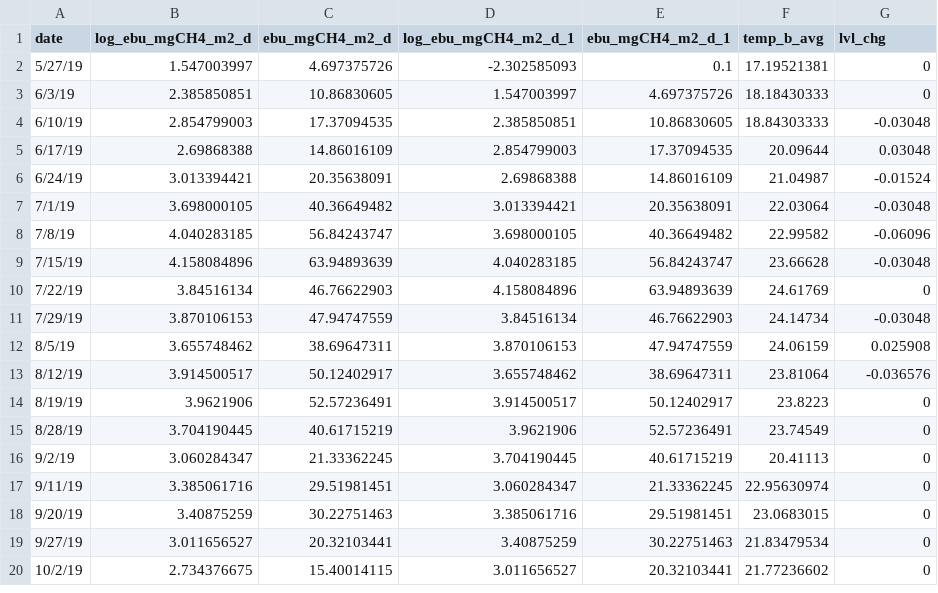
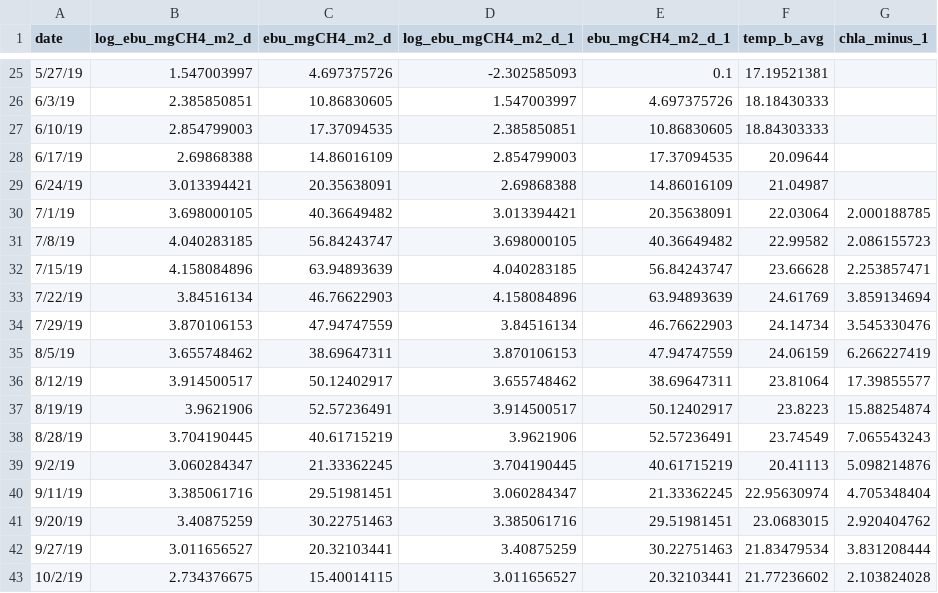
Before and after one commit to rqthomas/CH4cast, a CSV file: input/DA_AR_forecast_model/EBU_JAGS_1002.csv, drawn as a sheet; only a part is shown, gaps mark what is left out; the diff covers the shown part only.

```diff
--- a/input/DA_AR_forecast_model/EBU_JAGS_1002.csv
+++ b/input/DA_AR_forecast_model/EBU_JAGS_1002.csv
@@ -1 +1 @@
-date,log_ebu_mgCH4_m2_d,ebu_mgCH4_m2_d,log_ebu_mgCH4_m2_d_1,ebu_mgCH4_m2_d_1,temp_b_avg,lvl_chg
+date,log_ebu_mgCH4_m2_d,ebu_mgCH4_m2_d,log_ebu_mgCH4_m2_d_1,ebu_mgCH4_m2_d_1,temp_b_avg,chla_minus_1
@@ -2,19 +25,19 @@ date,log_ebu_mgCH4_m2_d,ebu_mgCH4_m2_d,log_ebu_mgCH4_m2_d_1,ebu_mgCH4_m2_d_1,tem
-5/27/19,1.547003997,4.697375726,-2.302585093,0.1,17.19521381,0
-6/3/19,2.385850851,10.86830605,1.547003997,4.697375726,18.18430333,0
-6/10/19,2.854799003,17.37094535,2.385850851,10.86830605,18.84303333,-0.03048
-6/17/19,2.69868388,14.86016109,2.854799003,17.37094535,20.09644,0.03048
-6/24/19,3.013394421,20.35638091,2.69868388,14.86016109,21.04987,-0.01524
-7/1/19,3.698000105,40.36649482,3.013394421,20.35638091,22.03064,-0.03048
-7/8/19,4.040283185,56.84243747,3.698000105,40.36649482,22.99582,-0.06096
-7/15/19,4.158084896,63.94893639,4.040283185,56.84243747,23.66628,-0.03048
-7/22/19,3.84516134,46.76622903,4.158084896,63.94893639,24.61769,0
-7/29/19,3.870106153,47.94747559,3.84516134,46.76622903,24.14734,-0.03048
-8/5/19,3.655748462,38.69647311,3.870106153,47.94747559,24.06159,0.025908
-8/12/19,3.914500517,50.12402917,3.655748462,38.69647311,23.81064,-0.036576
-8/19/19,3.9621906,52.57236491,3.914500517,50.12402917,23.8223,0
-8/28/19,3.704190445,40.61715219,3.9621906,52.57236491,23.74549,0
-9/2/19,3.060284347,21.33362245,3.704190445,40.61715219,20.41113,0
-9/11/19,3.385061716,29.51981451,3.060284347,21.33362245,22.95630974,0
-9/20/19,3.40875259,30.22751463,3.385061716,29.51981451,23.0683015,0
-9/27/19,3.011656527,20.32103441,3.40875259,30.22751463,21.83479534,0
-10/2/19,2.734376675,15.40014115,3.011656527,20.32103441,21.77236602,0
+5/27/19,1.547003997,4.697375726,-2.302585093,0.1,17.19521381,
+6/3/19,2.385850851,10.86830605,1.547003997,4.697375726,18.18430333,
+6/10/19,2.854799003,17.37094535,2.385850851,10.86830605,18.84303333,
+6/17/19,2.69868388,14.86016109,2.854799003,17.37094535,20.09644,
+6/24/19,3.013394421,20.35638091,2.69868388,14.86016109,21.04987,
+7/1/19,3.698000105,40.36649482,3.013394421,20.35638091,22.03064,2.000188785
+7/8/19,4.040283185,56.84243747,3.698000105,40.36649482,22.99582,2.086155723
+7/15/19,4.158084896,63.94893639,4.040283185,56.84243747,23.66628,2.253857471
+7/22/19,3.84516134,46.76622903,4.158084896,63.94893639,24.61769,3.859134694
+7/29/19,3.870106153,47.94747559,3.84516134,46.76622903,24.14734,3.545330476
+8/5/19,3.655748462,38.69647311,3.870106153,47.94747559,24.06159,6.266227419
+8/12/19,3.914500517,50.12402917,3.655748462,38.69647311,23.81064,17.39855577
+8/19/19,3.9621906,52.57236491,3.914500517,50.12402917,23.8223,15.88254874
+8/28/19,3.704190445,40.61715219,3.9621906,52.57236491,23.74549,7.065543243
+9/2/19,3.060284347,21.33362245,3.704190445,40.61715219,20.41113,5.098214876
+9/11/19,3.385061716,29.51981451,3.060284347,21.33362245,22.95630974,4.705348404
+9/20/19,3.40875259,30.22751463,3.385061716,29.51981451,23.0683015,2.920404762
+9/27/19,3.011656527,20.32103441,3.40875259,30.22751463,21.83479534,3.831208444
+10/2/19,2.734376675,15.40014115,3.011656527,20.32103441,21.77236602,2.103824028
```
Also changed, not shown: 23 added rows elsewhere in this file, input/DA_AR_forecast_model/EBU_JAGS_1011.csv, input/DA_AR_forecast_model/EBU_JAGS_902.csv, 22 other files.
